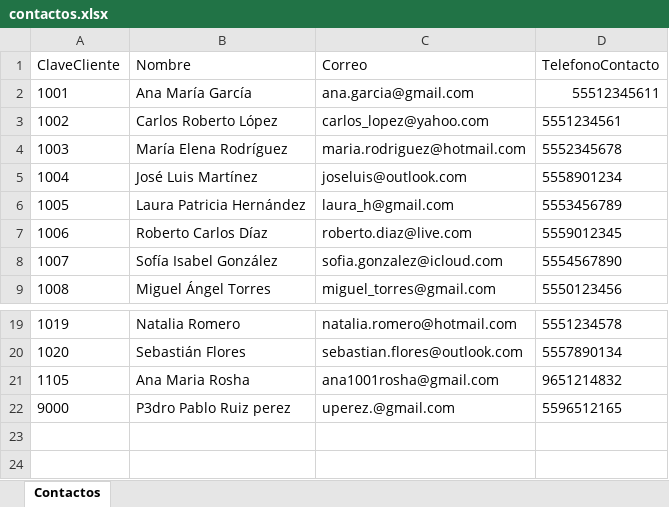
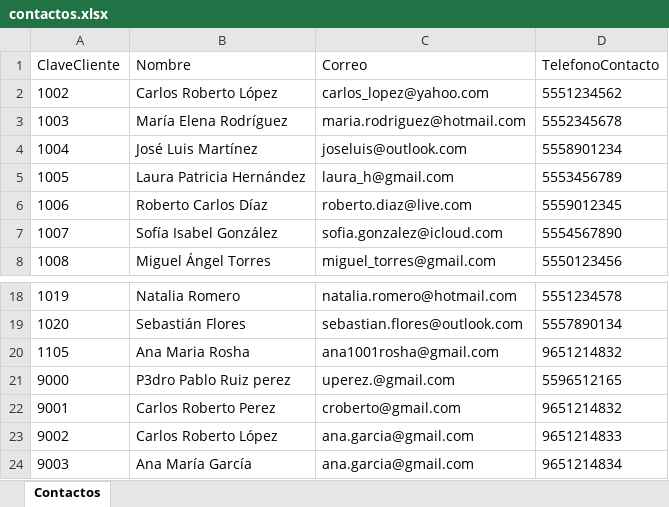
Before and after one commit to CarlosMaroRuiz/api_regex_excel, an Excel workbook: contactos.xlsx, sheet Contactos, drawn as a sheet; only a part is shown, gaps mark what is left out; values as stored, in another font and other column widths than the file's, no borders; removed rows and columns are numbered as before the commit, all else as after; the diff names each change by its address in the sheet, - before the commit and + after, or states it on an @@ line.

```diff
--- a/contactos.xlsx (sheet Contactos)
+++ b/contactos.xlsx (sheet Contactos)
-row 2: 1001 | Ana María García | ana.garcia@gmail.com | 55512345611
-D2 (TelefonoContacto): 5551234561
+D2 (TelefonoContacto): 5551234562
+row 22: 9001 | Carlos Roberto Perez | croberto@gmail.com | 9651214832
+row 23: 9002 | Carlos Roberto López | ana.garcia@gmail.com | 9651214833
+row 24: 9003 | Ana María García | ana.garcia@gmail.com | 9651214834
```
Also changed, not shown: 6 other files.
